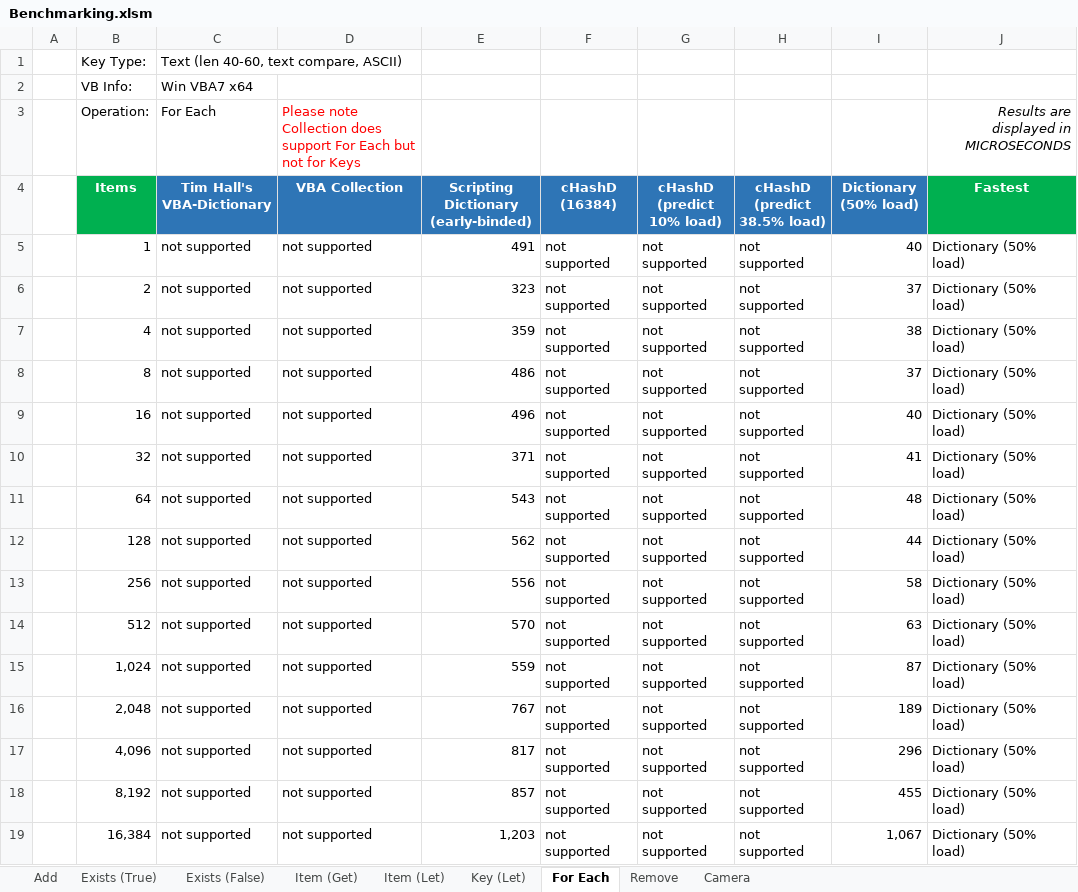
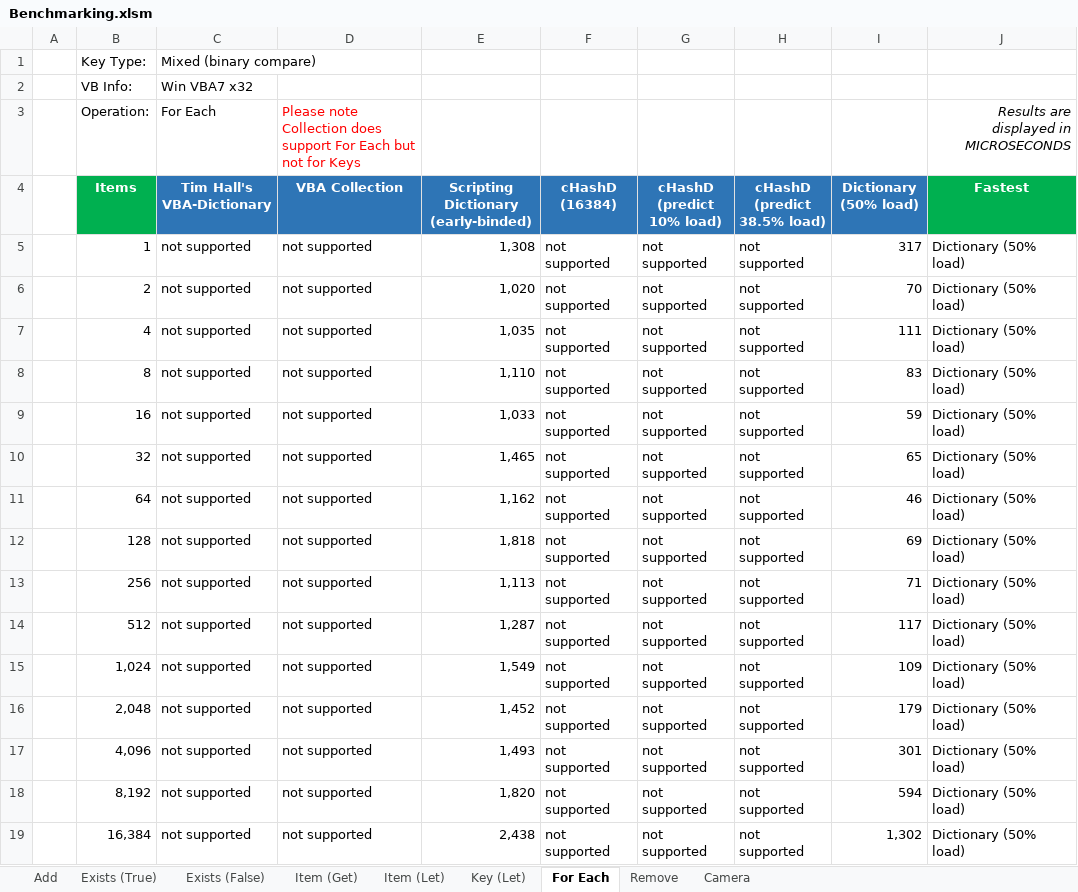
Before and after one commit to cristianbuse/VBA-FastDictionary, an Excel workbook: benchmarking/Benchmarking.xlsm, sheet For Each, drawn as a sheet; only a part is shown; values as stored, in another font and other column widths than the file's, no borders; conditional formats not drawn; the diff covers the shown part only; the diff names each change by its address in the sheet, - before the commit and + after, or states it on an @@ line.

```diff
--- a/benchmarking/Benchmarking.xlsm (sheet For Each)
+++ b/benchmarking/Benchmarking.xlsm (sheet For Each)
-C1 (Tim Hall's VBA-Dictionary): Text (len 40-60, text compare, ASCII)
+C1 (Tim Hall's VBA-Dictionary): Mixed (binary compare)
-C2 (Tim Hall's VBA-Dictionary): Win VBA7 x64
+C2 (Tim Hall's VBA-Dictionary): Win VBA7 x32
-E5: 491
+E5: 1,308
-I5 (Dictionary (50% load)): 40
+I5 (Dictionary (50% load)): 317
-E6: 323
+E6: 1,020
-I6 (Dictionary (50% load)): 37
+I6 (Dictionary (50% load)): 70
-E7: 359
+E7: 1,035
-I7 (Dictionary (50% load)): 38
+I7 (Dictionary (50% load)): 111
-E8: 486
+E8: 1,110
-I8 (Dictionary (50% load)): 37
+I8 (Dictionary (50% load)): 83
-E9: 496
+E9: 1,033
-I9 (Dictionary (50% load)): 40
+I9 (Dictionary (50% load)): 59
-E10: 371
+E10: 1,465
-I10 (Dictionary (50% load)): 41
+I10 (Dictionary (50% load)): 65
-E11: 543
+E11: 1,162
-I11 (Dictionary (50% load)): 48
+I11 (Dictionary (50% load)): 46
-E12: 562
+E12: 1,818
-I12 (Dictionary (50% load)): 44
+I12 (Dictionary (50% load)): 69
-E13: 556
+E13: 1,113
-I13 (Dictionary (50% load)): 58
+I13 (Dictionary (50% load)): 71
-E14: 570
+E14: 1,287
-I14 (Dictionary (50% load)): 63
+I14 (Dictionary (50% load)): 117
-E15: 559
+E15: 1,549
-I15 (Dictionary (50% load)): 87
+I15 (Dictionary (50% load)): 109
-E16: 767
+E16: 1,452
-I16 (Dictionary (50% load)): 189
+I16 (Dictionary (50% load)): 179
-E17: 817
+E17: 1,493
-I17 (Dictionary (50% load)): 296
+I17 (Dictionary (50% load)): 301
-E18: 857
+E18: 1,820
-I18 (Dictionary (50% load)): 455
+I18 (Dictionary (50% load)): 594
-E19: 1,203
+E19: 2,438
-I19 (Dictionary (50% load)): 1,067
+I19 (Dictionary (50% load)): 1,302
```
Also changed, not shown: 34 edited cells elsewhere in this sheet, sheet Add, sheet Remove, sheet Exists (True), sheet Item (Get), sheet Exists (False), sheet Item (Let), 1 more sheet, formulas that keep their value, charts or pictures, 2 other files.
